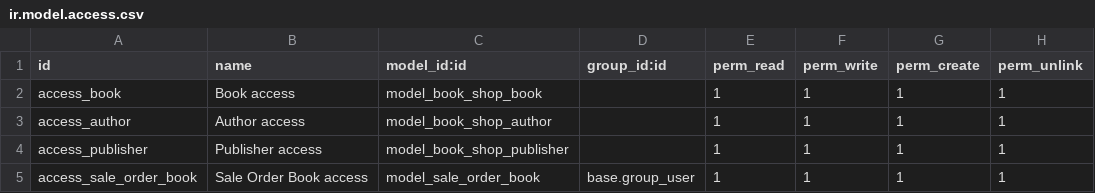
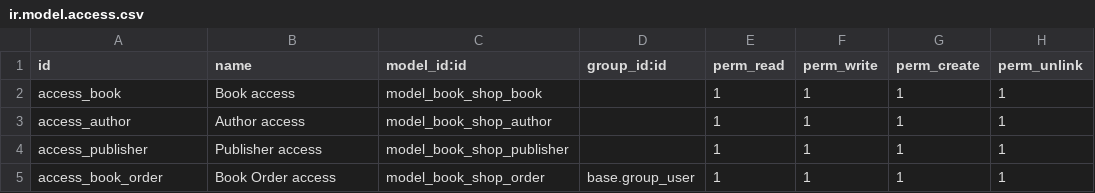
Before and after one commit to JaySkyscend/Book, a CSV file: security/ir.model.access.csv, drawn as a sheet.

```diff
--- a/security/ir.model.access.csv
+++ b/security/ir.model.access.csv
@@ -4,2 +4,2 @@ access_author,Author access,model_book_shop_author,,1,1,1,1
 access_publisher,Publisher access,model_book_shop_publisher,,1,1,1,1
-access_sale_order_book,Sale Order Book access,model_sale_order_book,base.group_user,1,1,1,1
+access_book_order,Book Order access,model_book_shop_order,base.group_user,1,1,1,1
```
Also changed, not shown: 7 other files.
